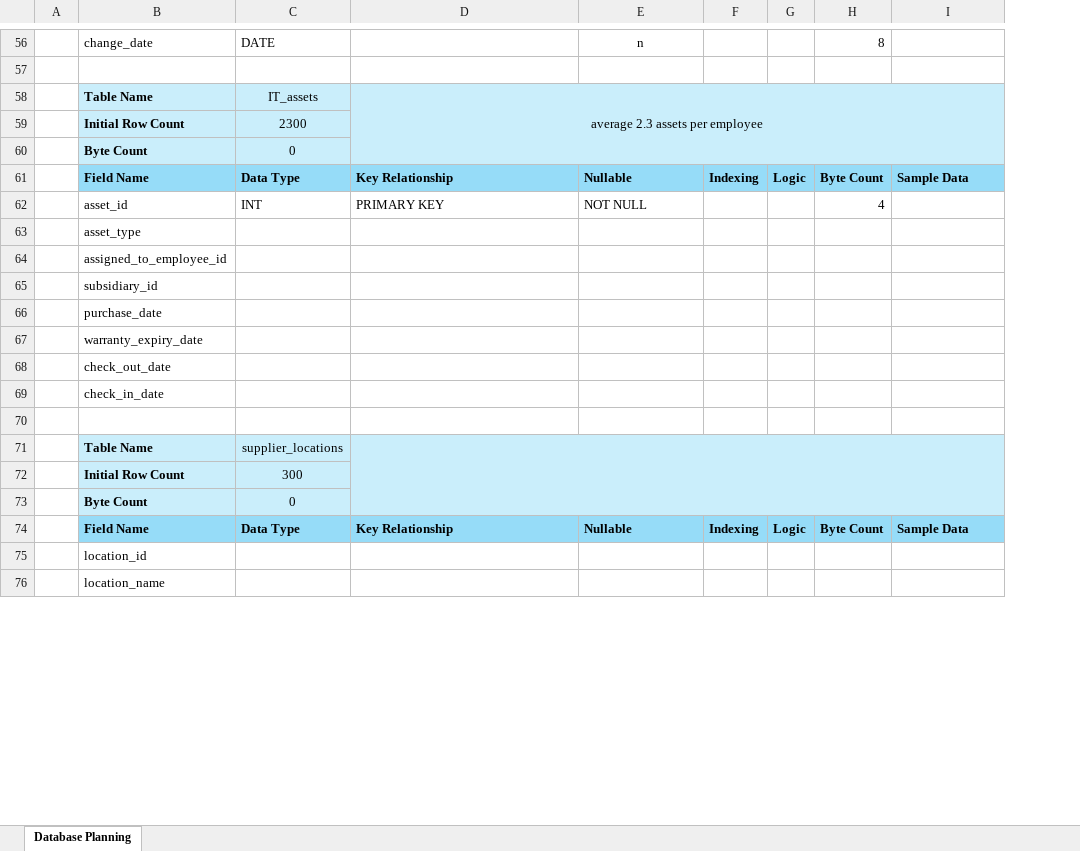
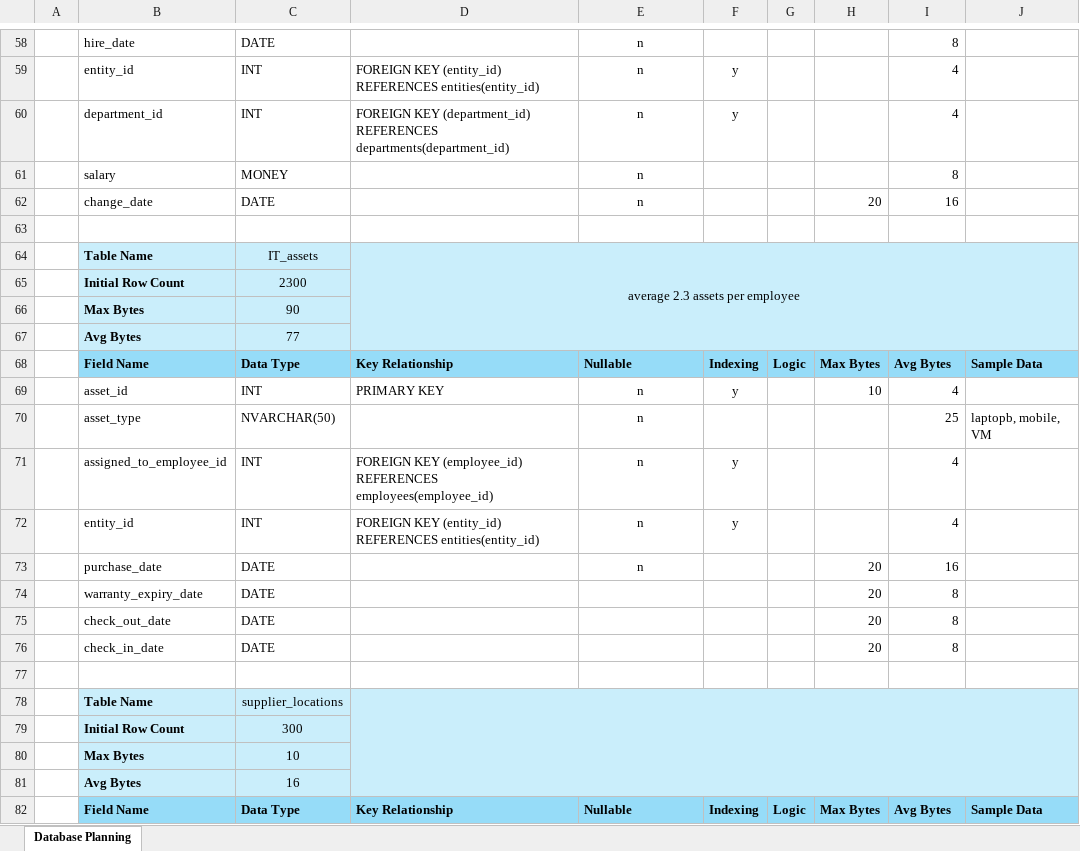
Before and after one commit to vespertron/SQLServer_VENV, an Excel workbook: database/docs/database_planning.xlsx, sheet Database Planning, drawn as a sheet; only a part is shown, gaps mark what is left out; values as stored, in another font and other column widths than the file's, no borders; removed rows and columns are numbered as before the commit, all else as after; the diff covers the shown part only; the diff names each change by its address in the sheet, - before the commit and + after, or states it on an @@ line.

Commit message:
db plan w max bytes

```diff
--- a/database/docs/database_planning.xlsx (sheet Database Planning)
+++ b/database/docs/database_planning.xlsx (sheet Database Planning)
+column H, rows 68-69: Max Bytes | 10; row 82: Max Bytes
-B58: change_date
+B58: hire_date
+row 59:  | entity_id | INT | FOREIGN KEY (entity_id) REFERENCES entities(entity_id) | n | y |  |  | 4
+row 60:  | department_id | INT | FOREIGN KEY (department_id) REFERENCES departments(department_id) | n | y |  |  | 4
+row 61:  | salary | MONEY |  | n |  |  |  | 8
+row 62:  | change_date | DATE |  | n |  |  | 20 | 16
-row 60:  | Byte Count | 0
+row 66:  | Max Bytes | 90
+row 67:  | Avg Bytes | 77
-I68: Byte Count
+I68: Avg Bytes
-E69: NOT NULL
+E69: n
-E69 alignment: left
+E69 alignment: center
-F69: (empty)
+F69: y
-row 63:  | asset_type
-row 64:  | assigned_to_employee_id
-row 65:  | subsidiary_id
-row 66:  | purchase_date
-row 67:  | warranty_expiry_date
-row 68:  | check_out_date
-row 69:  | check_in_date
+row 70:  | asset_type | NVARCHAR(50) |  | n |  |  |  | 25 | laptopb, mobile, VM
+row 71:  | assigned_to_employee_id | INT | FOREIGN KEY (employee_id) REFERENCES employees(employee_id) | n | y |  |  | 4
+row 72:  | entity_id | INT | FOREIGN KEY (entity_id) REFERENCES entities(entity_id) | n | y |  |  | 4
+row 73:  | purchase_date | DATE |  | n |  |  | 20 | 16
+row 74:  | warranty_expiry_date | DATE |  |  |  |  | 20 | 8
+row 75:  | check_out_date | DATE |  |  |  |  | 20 | 8
+row 76:  | check_in_date | DATE |  |  |  |  | 20 | 8
-row 73:  | Byte Count | 0
+row 80:  | Max Bytes | 10
+row 81:  | Avg Bytes | 16
-I82: Byte Count
+I82: Avg Bytes
-row 75:  | location_id
-row 76:  | location_name
```
Also changed, not shown: 31 added rows, 20 removed rows and 35 edited cells elsewhere in this sheet, formulas that keep their value, 2 other files.
